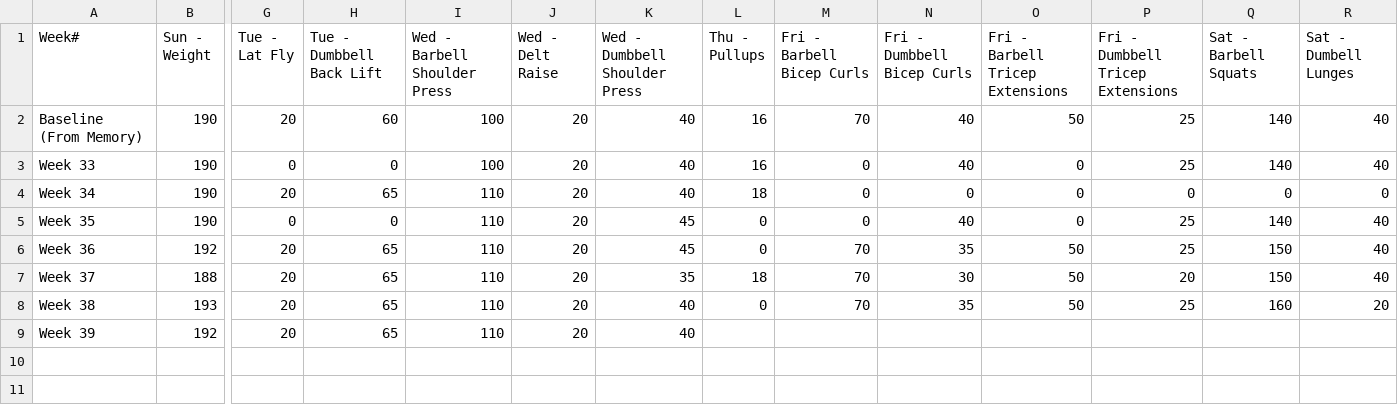
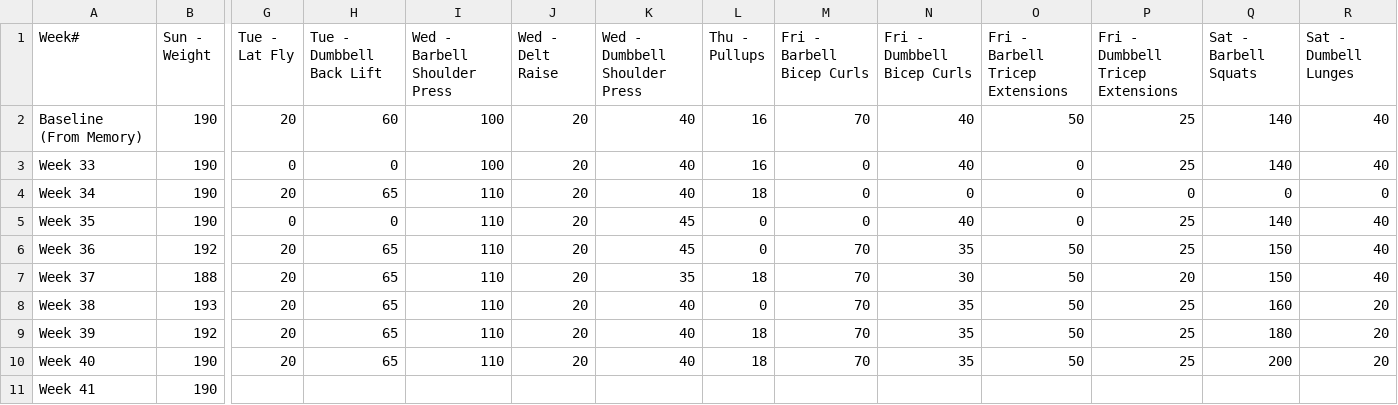
Before and after one commit to christian-kesler/fitness-tracking, a CSV file: 2023/chris.csv, drawn as a sheet; only a part is shown, gaps mark what is left out; rows hold the shown columns only; the diff names each change by its address in the sheet, - before the commit and + after, or states it on an @@ line.

Commit message:
update

```diff
--- a/2023/chris.csv
+++ b/2023/chris.csv
-L9 (Thu - Pullups): (empty)
+L9 (Thu - Pullups): 18
-M9 (Fri - Barbell Bicep Curls): (empty)
+M9 (Fri - Barbell Bicep Curls): 70
-N9 (Fri - Dumbbell Bicep Curls): (empty)
+N9 (Fri - Dumbbell Bicep Curls): 35
-O9 (Fri - Barbell Tricep Extensions): (empty)
+O9 (Fri - Barbell Tricep Extensions): 50
-P9 (Fri - Dumbbell Tricep Extensions): (empty)
+P9 (Fri - Dumbbell Tricep Extensions): 25
-Q9 (Sat - Barbell Squats): (empty)
+Q9 (Sat - Barbell Squats): 180
-R9 (Sat - Dumbell Lunges): (empty)
+R9 (Sat - Dumbell Lunges): 20
+row 10: Week 40 | 190 | 20 | 65 | 110 | 20 | 40 | 18 | 70 | 35 | 50 | 25 | 200 | 20
+row 11: Week 41 | 190
```
